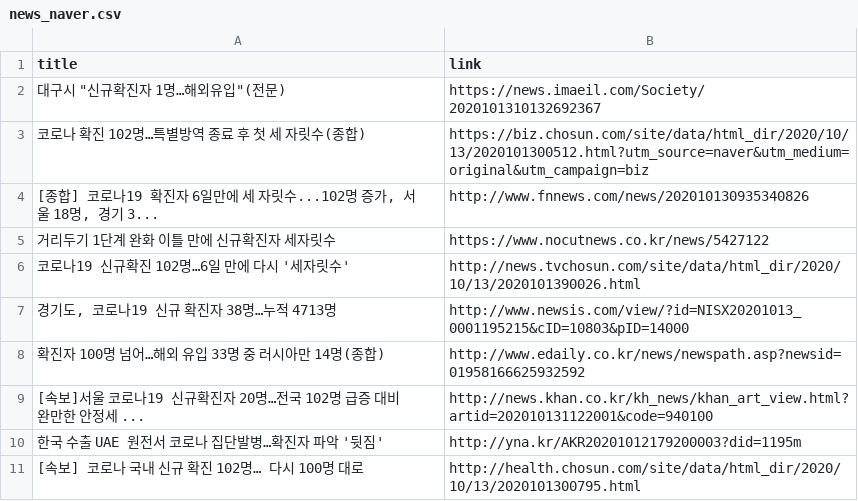
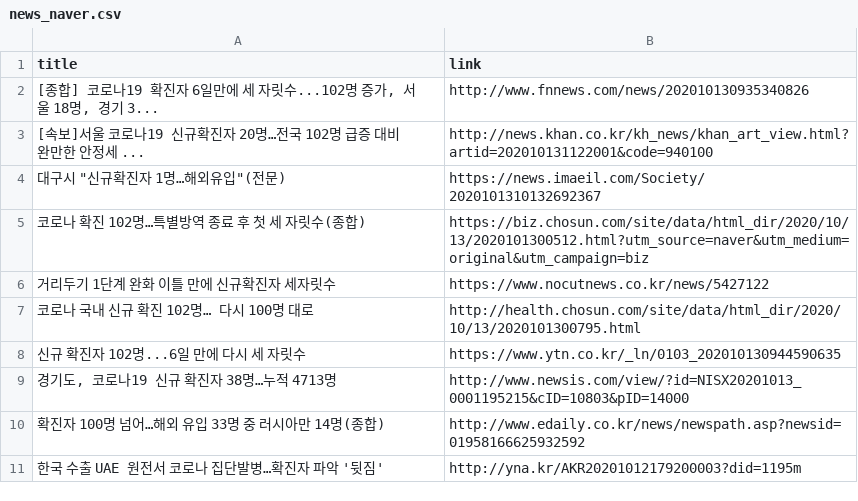
Before and after one commit to adrinerDP/livecod, a CSV file: data/news_naver.csv, drawn as a sheet.

Commit message:
Run crawler and update current data

```diff
--- a/data/news_naver.csv
+++ b/data/news_naver.csv
@@ -1,11 +1,11 @@
 title,link
+"[종합] 코로나19 확진자 6일만에 세 자릿수...102명 증가, 서울 18명, 경기 3...",http://www.fnnews.com/news/202010130935340826
+[속보]서울 코로나19 신규확진자 20명…전국 102명 급증 대비 완만한 안정세 ...,http://news.khan.co.kr/kh_news/khan_art_view.html?artid=202010131122001&code=940100
 "대구시 ""신규확진자 1명…해외유입""(전문)",https://news.imaeil.com/Society/2020101310132692367
 코로나 확진 102명…특별방역 종료 후 첫 세 자릿수(종합),https://biz.chosun.com/site/data/html_dir/2020/10/13/2020101300512.html?utm_source=naver&utm_medium=original&utm_campaign=biz
-"[종합] 코로나19 확진자 6일만에 세 자릿수...102명 증가, 서울 18명, 경기 3...",http://www.fnnews.com/news/202010130935340826
 거리두기 1단계 완화 이틀 만에 신규확진자 세자릿수,https://www.nocutnews.co.kr/news/5427122
-코로나19 신규확진 102명…6일 만에 다시 '세자릿수',http://news.tvchosun.com/site/data/html_dir/2020/10/13/2020101390026.html
+코로나 국내 신규 확진 102명… 다시 100명 대로,http://health.chosun.com/site/data/html_dir/2020/10/13/2020101300795.html
+신규 확진자 102명...6일 만에 다시 세 자릿수,https://www.ytn.co.kr/_ln/0103_202010130944590635
 "경기도, 코로나19 신규 확진자 38명…누적 4713명",http://www.newsis.com/view/?id=NISX20201013_0001195215&cID=10803&pID=14000
 확진자 100명 넘어…해외 유입 33명 중 러시아만 14명(종합),http://www.edaily.co.kr/news/newspath.asp?newsid=01958166625932592
-[속보]서울 코로나19 신규확진자 20명…전국 102명 급증 대비 완만한 안정세 ...,http://news.khan.co.kr/kh_news/khan_art_view.html?artid=202010131122001&code=940100
 한국 수출 UAE 원전서 코로나 집단발병…확진자 파악 '뒷짐',http://yna.kr/AKR20201012179200003?did=1195m
-[속보] 코로나 국내 신규 확진 102명… 다시 100명 대로,http://health.chosun.com/site/data/html_dir/2020/10/13/2020101300795.html
```
Also changed, not shown: data/current_global.csv, data/news_google.csv, 7 other files.
